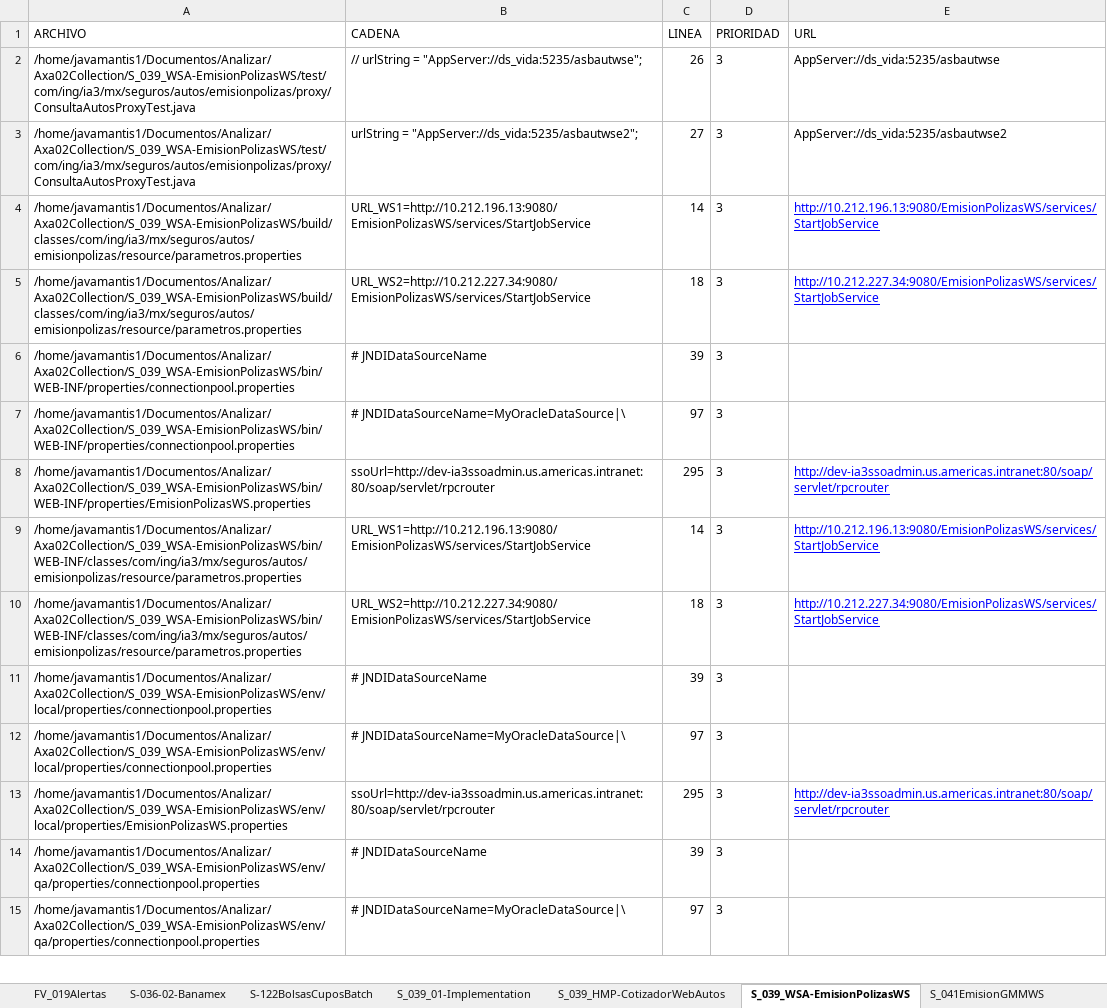
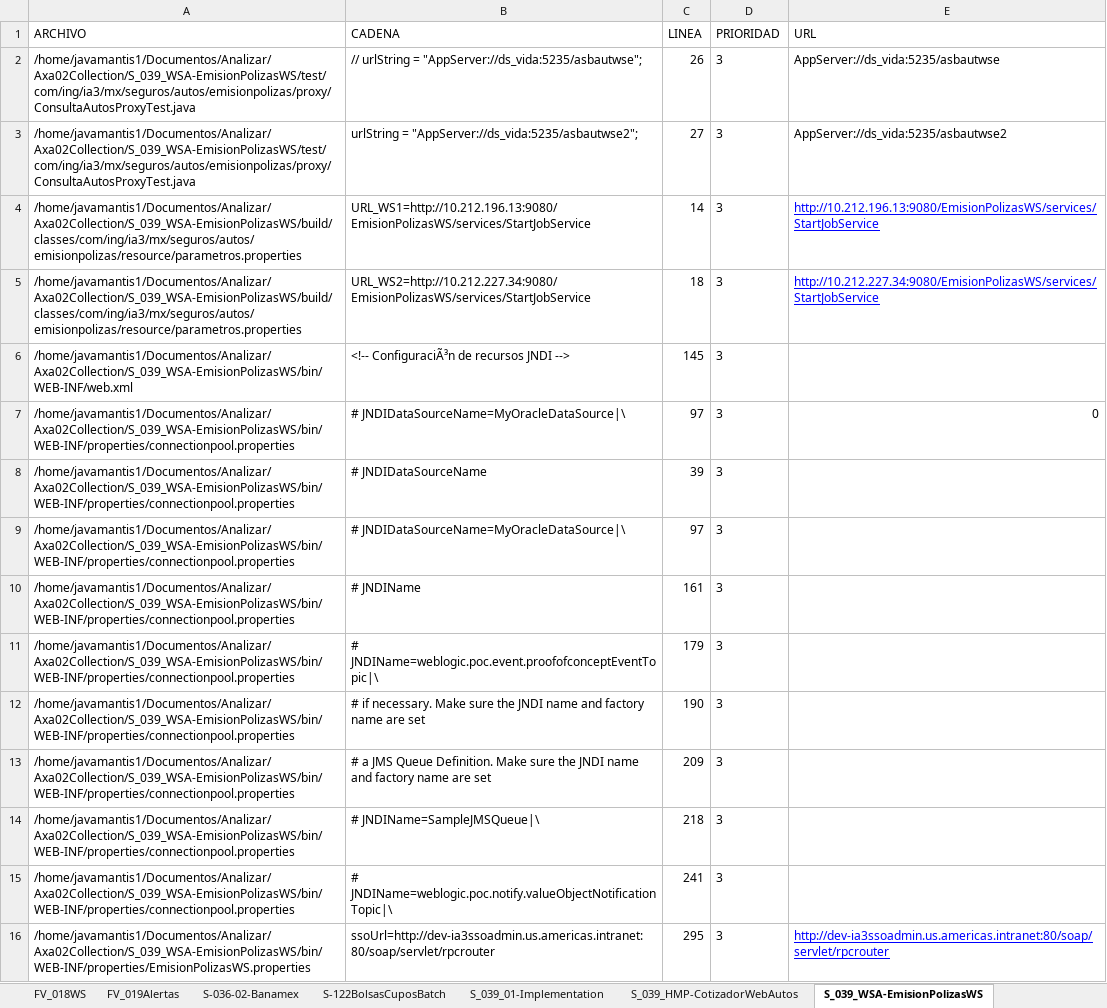
Before and after one commit to KimsaBlood/Javamantis, an Excel workbook: hello26.xlsx, sheet S_039_WSA-EmisionPolizasWS, drawn as a sheet; only a part is shown; the shorter side is filled out with more unchanged rows; values as stored, in another font and other column widths than the file's, no borders; the diff covers the shown part only; the diff names each change by its address in the sheet, - before the commit and + after, or states it on an @@ line.

```diff
--- a/hello26.xlsx (sheet S_039_WSA-EmisionPolizasWS)
+++ b/hello26.xlsx (sheet S_039_WSA-EmisionPolizasWS)
+row 6: /home/javamantis1/Documentos/Analizar/Axa02Collection/S_039_WSA-EmisionPolizasWS/bin/WEB-INF/web.xml | <!-- ConfiguraciÃ³n de recursos JNDI --> | 145 | 3
+row 7: /home/javamantis1/Documentos/Analizar/Axa02Collection/S_039_WSA-EmisionPolizasWS/bin/WEB-INF/properties/connectionpool.properties | # JNDIDataSourceName=MyOracleDataSource|\ | 97 | 3 | 0
+row 10: /home/javamantis1/Documentos/Analizar/Axa02Collection/S_039_WSA-EmisionPolizasWS/bin/WEB-INF/properties/connectionpool.properties | # JNDIName | 161 | 3
+row 11: /home/javamantis1/Documentos/Analizar/Axa02Collection/S_039_WSA-EmisionPolizasWS/bin/WEB-INF/properties/connectionpool.properties | # JNDIName=weblogic.poc.event.proofofconceptEventTopic|\ | 179 | 3
+row 12: /home/javamantis1/Documentos/Analizar/Axa02Collection/S_039_WSA-EmisionPolizasWS/bin/WEB-INF/properties/connectionpool.properties | # if necessary. Make sure the JNDI name and factory name are set | 190 | 3
+row 13: /home/javamantis1/Documentos/Analizar/Axa02Collection/S_039_WSA-EmisionPolizasWS/bin/WEB-INF/properties/connectionpool.properties | # a JMS Queue Definition. Make sure the JNDI name and factory name are set | 209 | 3
+row 14: /home/javamantis1/Documentos/Analizar/Axa02Collection/S_039_WSA-EmisionPolizasWS/bin/WEB-INF/properties/connectionpool.properties | # JNDIName=SampleJMSQueue|\ | 218 | 3
+row 15: /home/javamantis1/Documentos/Analizar/Axa02Collection/S_039_WSA-EmisionPolizasWS/bin/WEB-INF/properties/connectionpool.properties | # JNDIName=weblogic.poc.notify.valueObjectNotificationTopic|\ | 241 | 3
```
Also changed, not shown: 93 added rows elsewhere in this sheet, sheet S_100_B-CotizadorPBE, sheet FV_004_CING-ModuloAdmonContacti, sheet FV_009_2-ReportesCobranza, sheet FV_006-bonos, sheet S-116SaludWeb, sheet AD_050-src, 17 more sheets, other sheet tabs, 54 other files.
